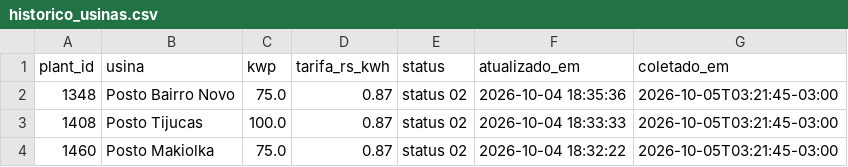
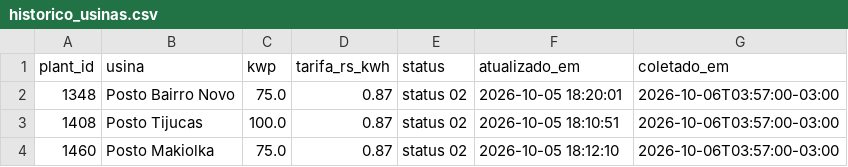
Before and after one commit to gabriiwa/Placas-Solares-Relatrios, a CSV file: dados/historico_usinas.csv, drawn as a sheet.

```diff
--- a/dados/historico_usinas.csv
+++ b/dados/historico_usinas.csv
@@ -1,4 +1,4 @@
 plant_id,usina,kwp,tarifa_rs_kwh,status,atualizado_em,coletado_em
-1348,Posto Bairro Novo,75.0,0.87,status 02,2026-10-04 18:35:36,2026-10-05T03:21:45-03:00
-1408,Posto Tijucas,100.0,0.87,status 02,2026-10-04 18:33:33,2026-10-05T03:21:45-03:00
-1460,Posto Makiolka,75.0,0.87,status 02,2026-10-04 18:32:22,2026-10-05T03:21:45-03:00
+1348,Posto Bairro Novo,75.0,0.87,status 02,2026-10-05 18:20:01,2026-10-06T03:57:00-03:00
+1408,Posto Tijucas,100.0,0.87,status 02,2026-10-05 18:10:51,2026-10-06T03:57:00-03:00
+1460,Posto Makiolka,75.0,0.87,status 02,2026-10-05 18:12:10,2026-10-06T03:57:00-03:00
```
Also changed, not shown: dados/historico.csv.
